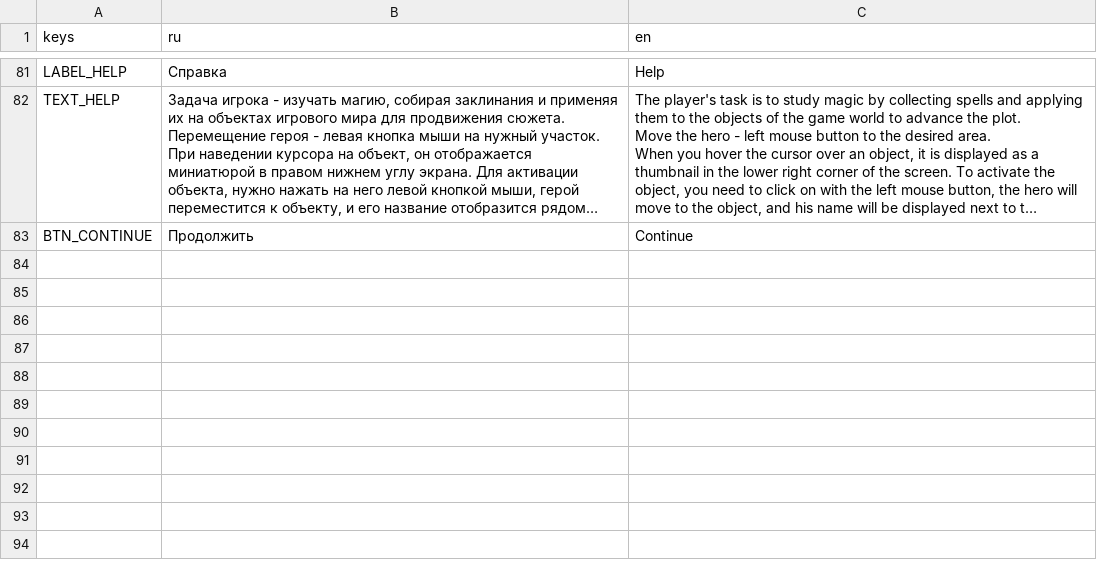
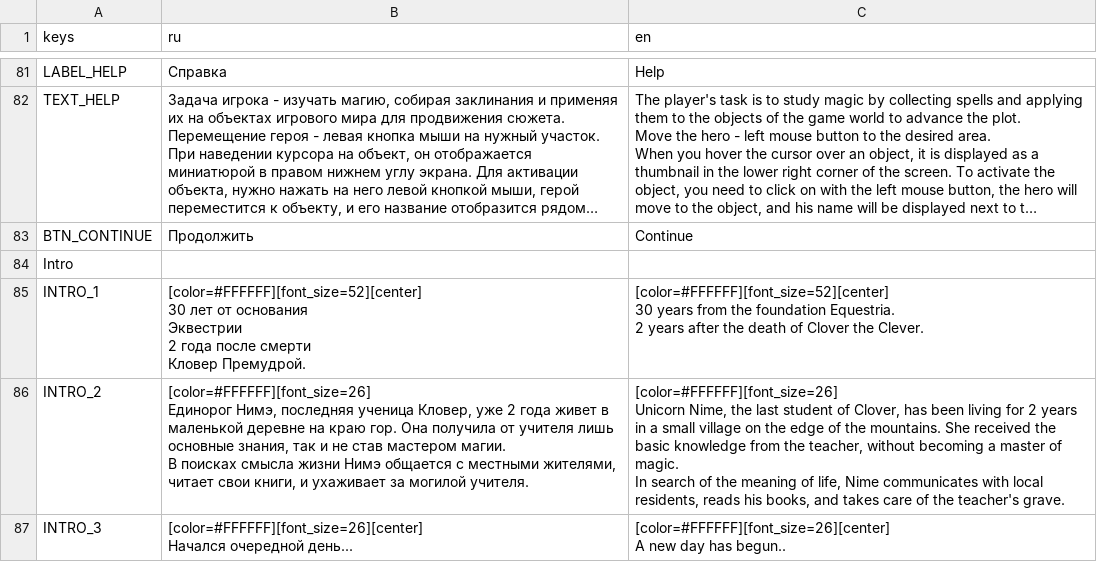
Before and after one commit to GetLocalPlayer/Nime-s-Travel, a CSV file: src/localization/text/strings.csv, drawn as a sheet; only a part is shown, gaps mark what is left out; long unchanged cells end in …; ↵ is a line break in a cell; the diff names each change by its address in the sheet, - before the commit and + after, or states it on an @@ line.

Commit message:
Implemented Main Menu/Internationalized Intro/Switch scene sequence

```diff
--- a/src/localization/text/strings.csv
+++ b/src/localization/text/strings.csv
+row 84: Intro
+row 85: INTRO_1 | [color=#FFFFFF][font_size=52][center] ↵ 30 лет от основания ↵ Эквестрии ↵ 2 года после смерти ↵ Кловер Премудрой. | [color=#FFFFFF][font_size=52][center] ↵ 30 years from the foundation Equestria. ↵ 2 years after the death of Clover the Clever.
+row 86: INTRO_2 | [color=#FFFFFF][font_size=26] ↵ Единорог Нимэ, последняя ученица Кловер, уже 2 года живет в маленькой деревне на краю гор. Она получила от учителя лишь основные знания, так и не став мастером магии. ↵ В поисках смысла жизни Нимэ общается с местными жителями, читает свои книги, и ухаживает за могилой учителя. | [color=#FFFFFF][font_size=26] ↵ Unicorn Nime, the last student of Clover, has been living for 2 years in a small village on the edge of the mountains. She received the basic knowledge from the teacher, without becoming a master of magic. ↵ In search of the meaning of life, Nime communicates with local residents, reads his books, and takes care of the teacher's grave.
+row 87: INTRO_3 | [color=#FFFFFF][font_size=26][center] ↵ Начался очередной день... | [color=#FFFFFF][font_size=26][center] ↵ A new day has begun..
```
Also changed, not shown: 9 other files.
